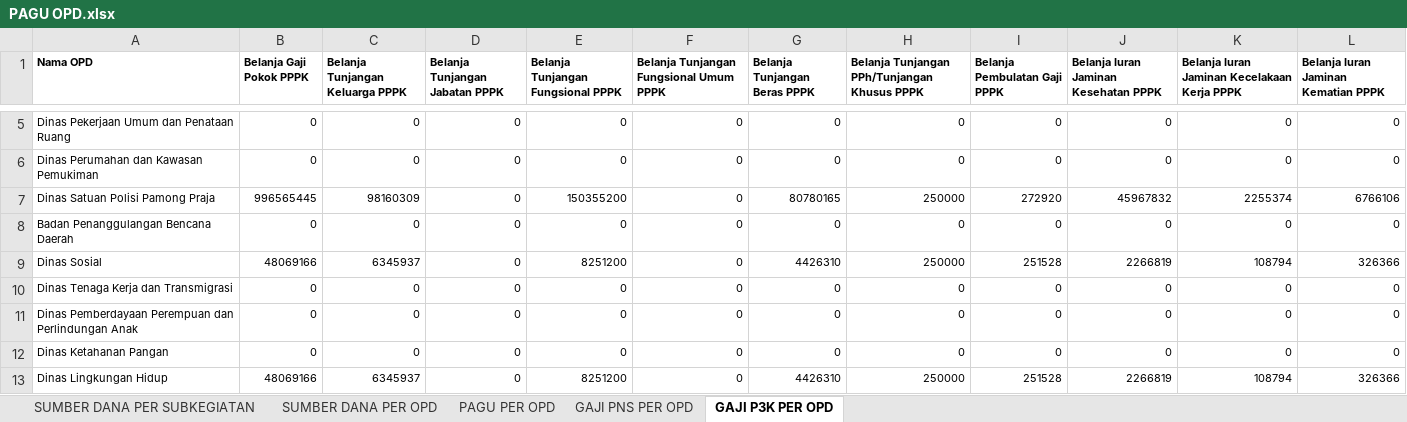
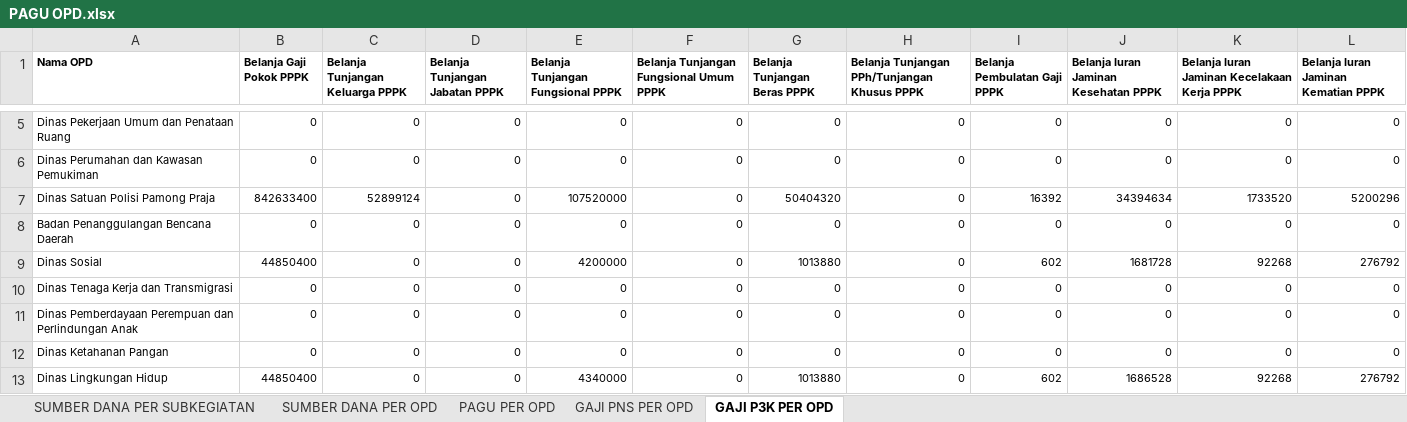
Before and after one commit to bpkadkabburu/sipd-ri, an Excel workbook: PAGU OPD.xlsx, sheet GAJI P3K PER OPD, drawn as a sheet; only a part is shown, gaps mark what is left out; values as stored, in another font and other column widths than the file's, no borders; the diff covers the shown part only; the diff names each change by its address in the sheet, - before the commit and + after, or states it on an @@ line.

```diff
--- a/PAGU OPD.xlsx (sheet GAJI P3K PER OPD)
+++ b/PAGU OPD.xlsx (sheet GAJI P3K PER OPD)
-B7 (Belanja Gaji Pokok PPPK): 996565445
+B7 (Belanja Gaji Pokok PPPK): 842633400
-C7 (Belanja Tunjangan Keluarga PPPK): 98160309
+C7 (Belanja Tunjangan Keluarga PPPK): 52899124
-E7: 150355200
+E7: 107520000
-G7 (Belanja Tunjangan Beras PPPK): 80780165
+G7 (Belanja Tunjangan Beras PPPK): 50404320
-H7: 250000
+H7: 0
-I7 (Belanja Pembulatan Gaji PPPK): 272920
+I7 (Belanja Pembulatan Gaji PPPK): 16392
-J7: 45967832
+J7: 34394634
-K7: 2255374
+K7: 1733520
-L7: 6766106
+L7: 5200296
-B9 (Belanja Gaji Pokok PPPK): 48069166
+B9 (Belanja Gaji Pokok PPPK): 44850400
-C9 (Belanja Tunjangan Keluarga PPPK): 6345937
+C9 (Belanja Tunjangan Keluarga PPPK): 0
-E9: 8251200
+E9: 4200000
-G9 (Belanja Tunjangan Beras PPPK): 4426310
+G9 (Belanja Tunjangan Beras PPPK): 1013880
-H9: 250000
+H9: 0
-I9 (Belanja Pembulatan Gaji PPPK): 251528
+I9 (Belanja Pembulatan Gaji PPPK): 602
-J9: 2266819
+J9: 1681728
-K9: 108794
+K9: 92268
-L9: 326366
+L9: 276792
-B13 (Belanja Gaji Pokok PPPK): 48069166
+B13 (Belanja Gaji Pokok PPPK): 44850400
-C13 (Belanja Tunjangan Keluarga PPPK): 6345937
+C13 (Belanja Tunjangan Keluarga PPPK): 0
-E13: 8251200
+E13: 4340000
-G13 (Belanja Tunjangan Beras PPPK): 4426310
+G13 (Belanja Tunjangan Beras PPPK): 1013880
-H13: 250000
+H13: 0
-I13 (Belanja Pembulatan Gaji PPPK): 251528
+I13 (Belanja Pembulatan Gaji PPPK): 602
-J13: 2266819
+J13: 1686528
-K13: 108794
+K13: 92268
-L13: 326366
+L13: 276792
```
Also changed, not shown: 1 removed row and 94 edited cells elsewhere in this sheet, sheet SUMBER DANA PER SUBKEGIATAN, sheet GAJI PNS PER OPD, sheet SUMBER DANA PER OPD, sheet PAGU PER OPD, KUAPPAS-2025.xlsx, 29 other files.
